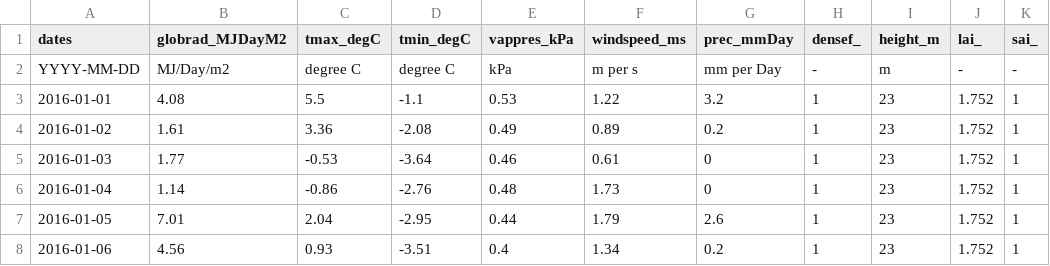
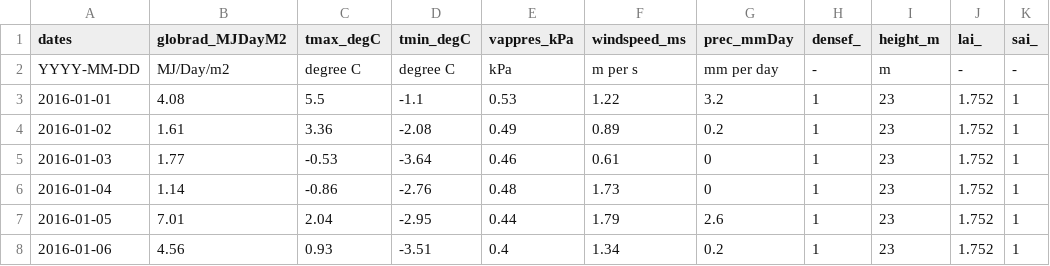
Before and after one commit to fabern/LWFBrook90.jl, a CSV file: example/BEA2016-reset-FALSE-input/BEA2016-reset-FALSE_meteoveg.csv, drawn as a sheet; only a part is shown; the diff names each change by its address in the sheet, - before the commit and + after, or states it on an @@ line.

Commit message:
Rename input function and document inputs

```diff
--- a/example/BEA2016-reset-FALSE-input/BEA2016-reset-FALSE_meteoveg.csv
+++ b/example/BEA2016-reset-FALSE-input/BEA2016-reset-FALSE_meteoveg.csv
-G2 (prec_mmDay): mm per Day
+G2 (prec_mmDay): mm per day
```
Also changed, not shown: example/BEA2016-reset-FALSE-input/BEA2016-reset-FALSE_soil_horizons.csv, 8 other files.
